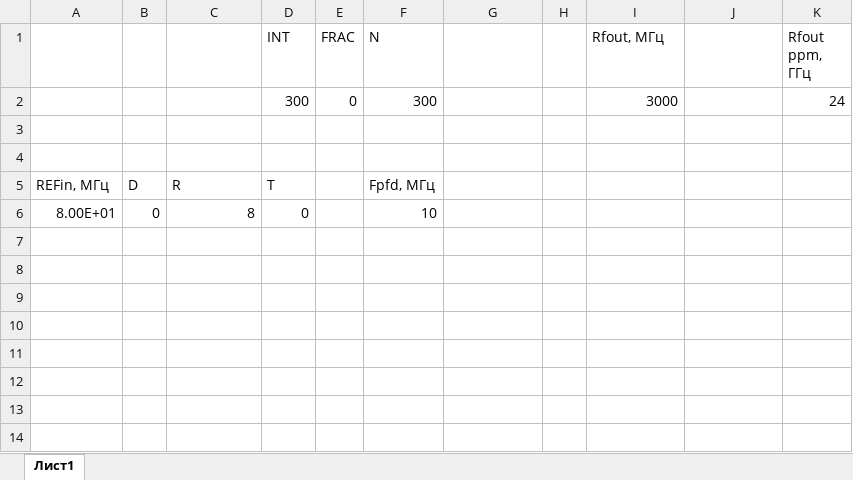
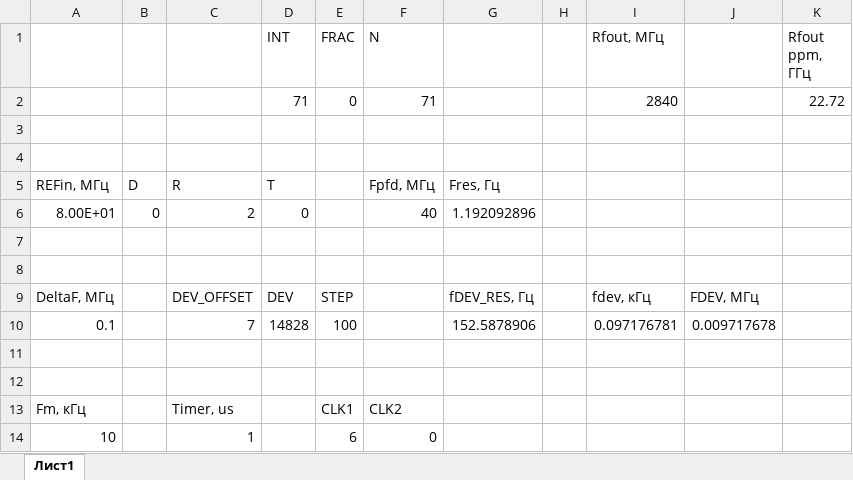
Before and after one commit to ki4igin/NUCLEO-G431RB, an Excel workbook: Radar/Книга1.xlsx, sheet Лист1, drawn as a sheet; values as stored, in another font and other column widths than the file's, no borders; removed rows and columns are numbered as before the commit, all else as after; the diff names each change by its address in the sheet, - before the commit and + after, or states it on an @@ line.

```diff
--- a/Radar/Книга1.xlsx (sheet Лист1)
+++ b/Radar/Книга1.xlsx (sheet Лист1)
-row 2:  |  |  | 300 | 0 | 300 |  |  | 3000 |  | 24
+row 2:  |  |  | 71 | 0 | 71 |  |  | 2840 |  | 22.72
-G5: (empty)
+G5: Fres, Гц
-C6: 8
+C6: 2
-F6 (N): 10
+F6 (N): 40
-G6: (empty)
+G6: 1.192092896
+row 7: (empty)
+row 8: (empty)
+row 9: DeltaF, МГц |  | DEV_OFFSET | DEV | STEP |  | fDEV_RES, Гц |  | fdev, кГц | FDEV, МГц
+row 10: 0.1 |  | 7 | 14828 | 100 |  | 152.5878906 |  | 0.097176781 | 0.009717678
+row 11: (empty)
+row 12: (empty)
+row 13: Fm, кГц |  | Timer, us |  | CLK1 | CLK2
+row 14: 10 |  | 1 |  | 6 | 0
```
Also changed, not shown: 5 other files.
